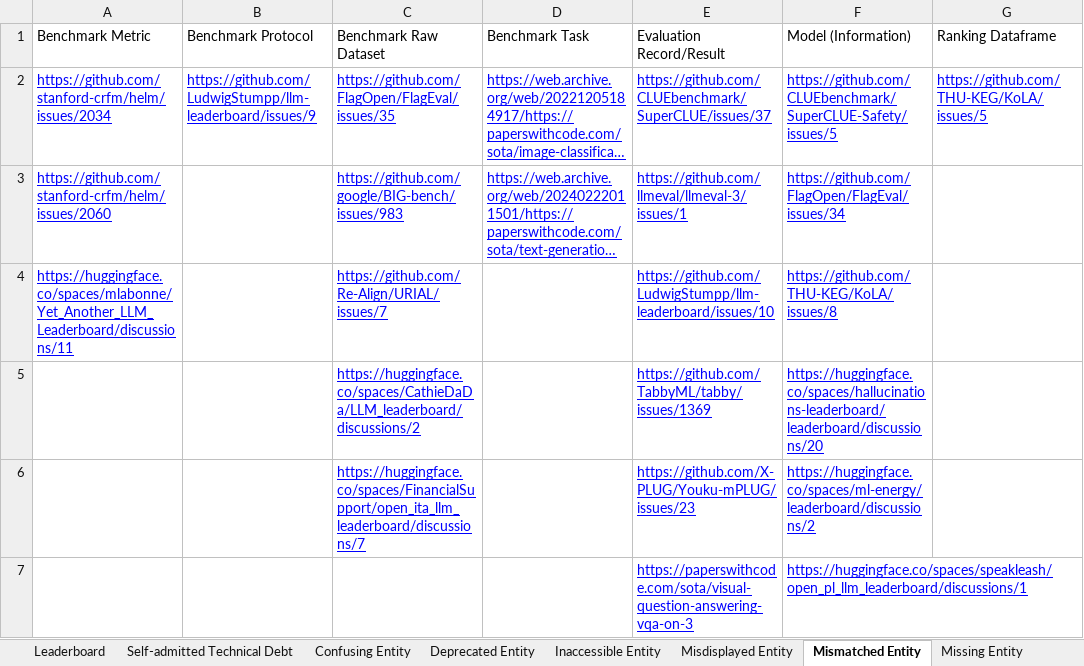
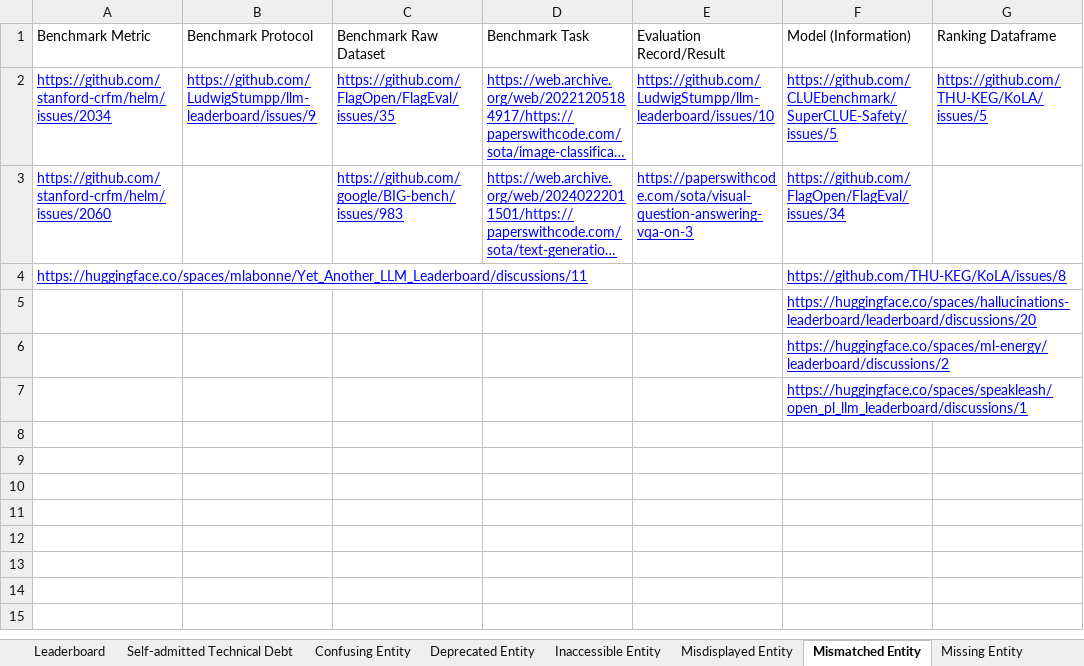
Before and after one commit to zhimin-z/Foundation-Model-Leaderboard-Survey, an Excel workbook: meta/Foundation Model Leaderboards.xlsx, sheet Mismatched Entity, drawn as a sheet; long unchanged cells end in …; values as stored, in another font and other column widths than the file's, no borders; charts and pictures not drawn; removed rows and columns are numbered as before the commit, all else as after; the diff names each change by its address in the sheet, - before the commit and + after, or states it on an @@ line.

```diff
--- a/meta/Foundation Model Leaderboards.xlsx (sheet Mismatched Entity)
+++ b/meta/Foundation Model Leaderboards.xlsx (sheet Mismatched Entity)
-E2 (Evaluation Record/Result): https://github.com/CLUEbenchmark/SuperCLUE/issues/37
+E2 (Evaluation Record/Result): https://github.com/LudwigStumpp/llm-leaderboard/issues/10
-E3 (Evaluation Record/Result): https://github.com/llmeval/llmeval-3/issues/1
+E3 (Evaluation Record/Result): https://paperswithcode.com/sota/visual-question-answering-vqa-on-3
-C4 (Benchmark Raw Dataset): https://github.com/Re-Align/URIAL/issues/7
+C4 (Benchmark Raw Dataset): (empty)
-E4 (Evaluation Record/Result): https://github.com/LudwigStumpp/llm-leaderboard/issues/10
+E4 (Evaluation Record/Result): (empty)
-row 5:  |  | https://huggingface.co/spaces/CathieDaDa/LLM_leaderboard/discussions/2 |  | https://github.com/TabbyML/tabby/issues/1369 | https://huggingface.co/spaces/hallucinations-leaderboard/leaderboard/discussions/20
-row 6:  |  | https://huggingface.co/spaces/FinancialSupport/open_ita_llm_leaderboard/discussions/7 |  | https://github.com/X-PLUG/Youku-mPLUG/issues/23 | https://huggingface.co/spaces/ml-energy/leaderboard/discussions/2
-row 7:  |  |  |  | https://paperswithcode.com/sota/visual-question-answering-vqa-on-3 | https://huggingface.co/spaces/speakleash/open_pl_llm_leaderboard/discussions/1
+row 5:  |  |  |  |  | https://huggingface.co/spaces/hallucinations-leaderboard/leaderboard/discussions/20
+row 6:  |  |  |  |  | https://huggingface.co/spaces/ml-energy/leaderboard/discussions/2
+row 7:  |  |  |  |  | https://huggingface.co/spaces/speakleash/open_pl_llm_leaderboard/discussions/1
```
Also changed, not shown: sheet Confusing Entity, sheet Others, 3 other files.
